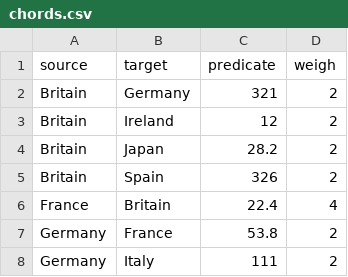
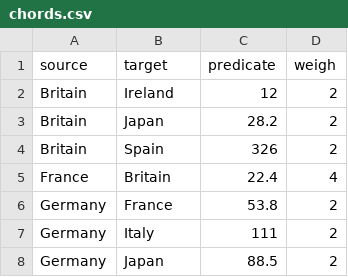
Before and after one commit to sifbuilder/d3chords, a CSV file: client/chords.csv, drawn as a sheet; only a part is shown; the shorter side is filled out with more unchanged rows.

Commit message:
chords

```diff
--- a/client/chords.csv
+++ b/client/chords.csv
@@ -1,3 +1,2 @@
 source,target,predicate,weigh
-Britain,Germany,321,2
 Britain,Ireland,12,2
```
Also changed, not shown: 6 other files.
